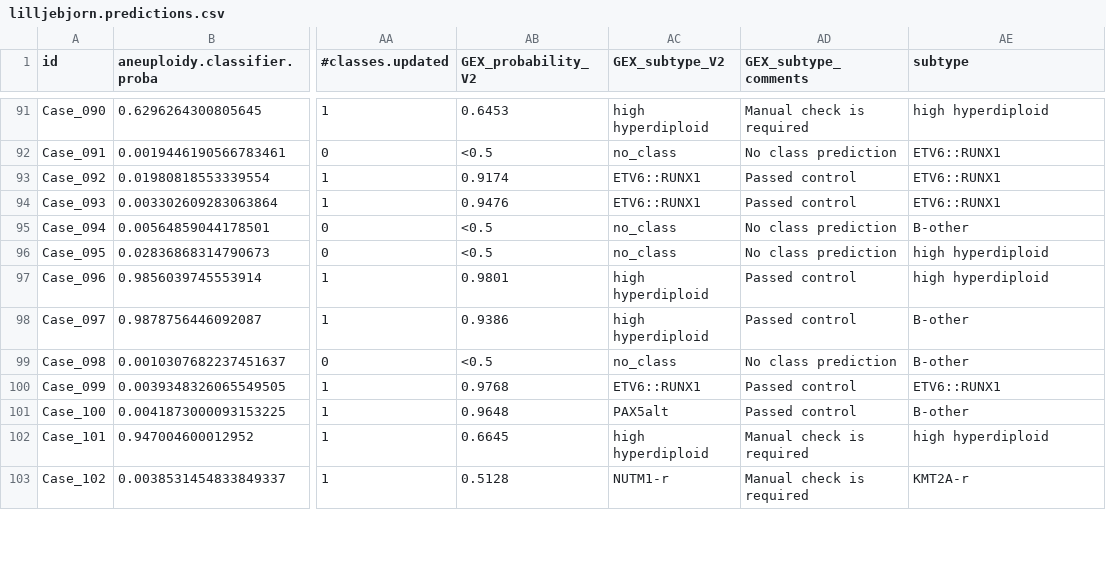
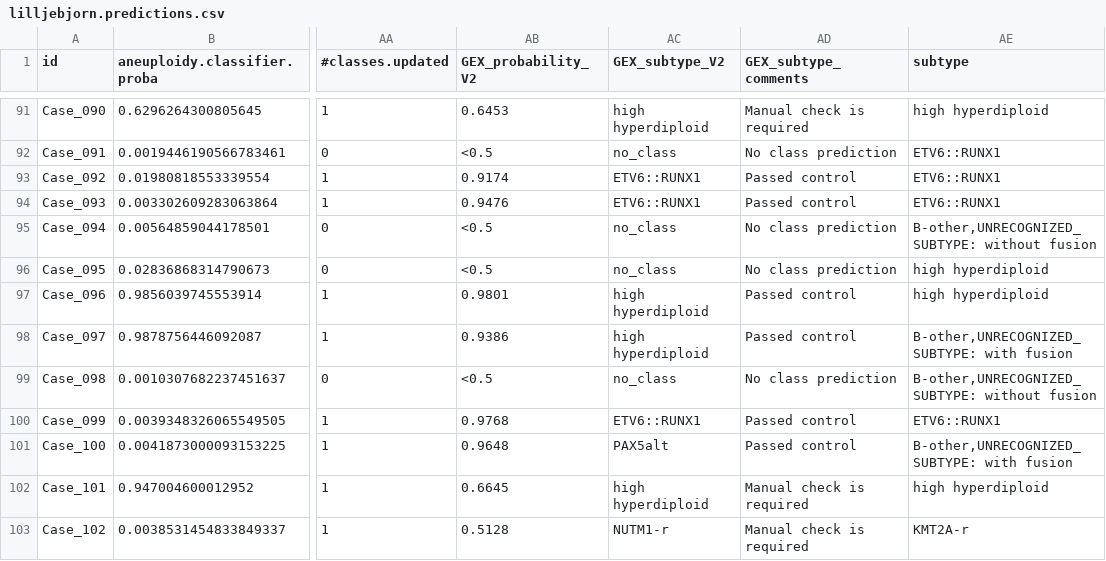
Before and after one commit to Molmed/ALLCoP, a CSV file: allium_experiments/data/raw_predictions/lilljebjorn.predictions.csv, drawn as a sheet; only a part is shown, gaps mark what is left out; the diff covers the shown part only; the diff names each change by its address in the sheet, - before the commit and + after, or states it on an @@ line.

```diff
--- a/allium_experiments/data/raw_predictions/lilljebjorn.predictions.csv
+++ b/allium_experiments/data/raw_predictions/lilljebjorn.predictions.csv
-AE95 (subtype): B-other
+AE95 (subtype): B-other,UNRECOGNIZED_SUBTYPE: without fusion
-AE98 (subtype): B-other
+AE98 (subtype): B-other,UNRECOGNIZED_SUBTYPE: with fusion
-AE99 (subtype): B-other
+AE99 (subtype): B-other,UNRECOGNIZED_SUBTYPE: without fusion
-AE101 (subtype): B-other
+AE101 (subtype): B-other,UNRECOGNIZED_SUBTYPE: with fusion
```
Also changed, not shown: 19 edited cells elsewhere in this file, allium_experiments/data/formatted_predictions.csv, allium_experiments/data/raw_predictions/heinaniemi.predictions.csv, 4 other files.
